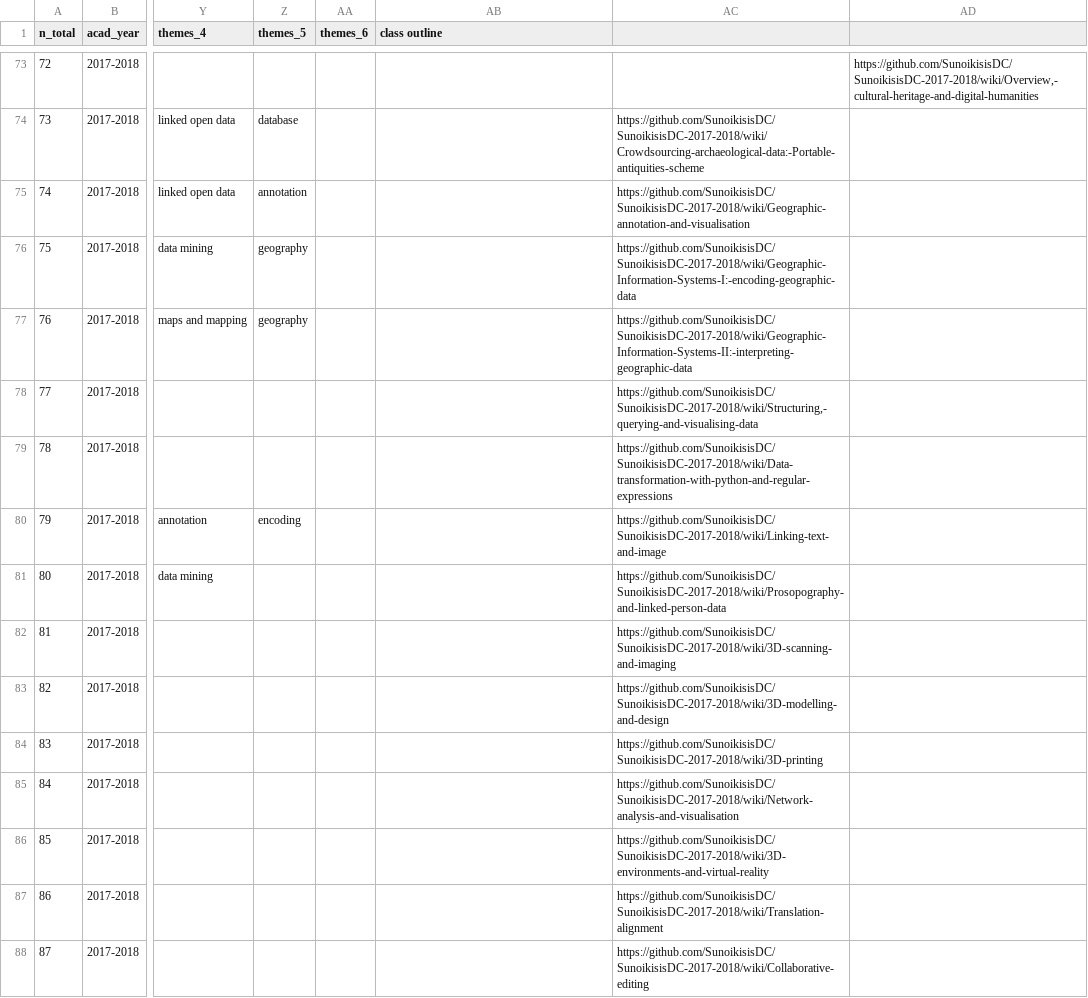
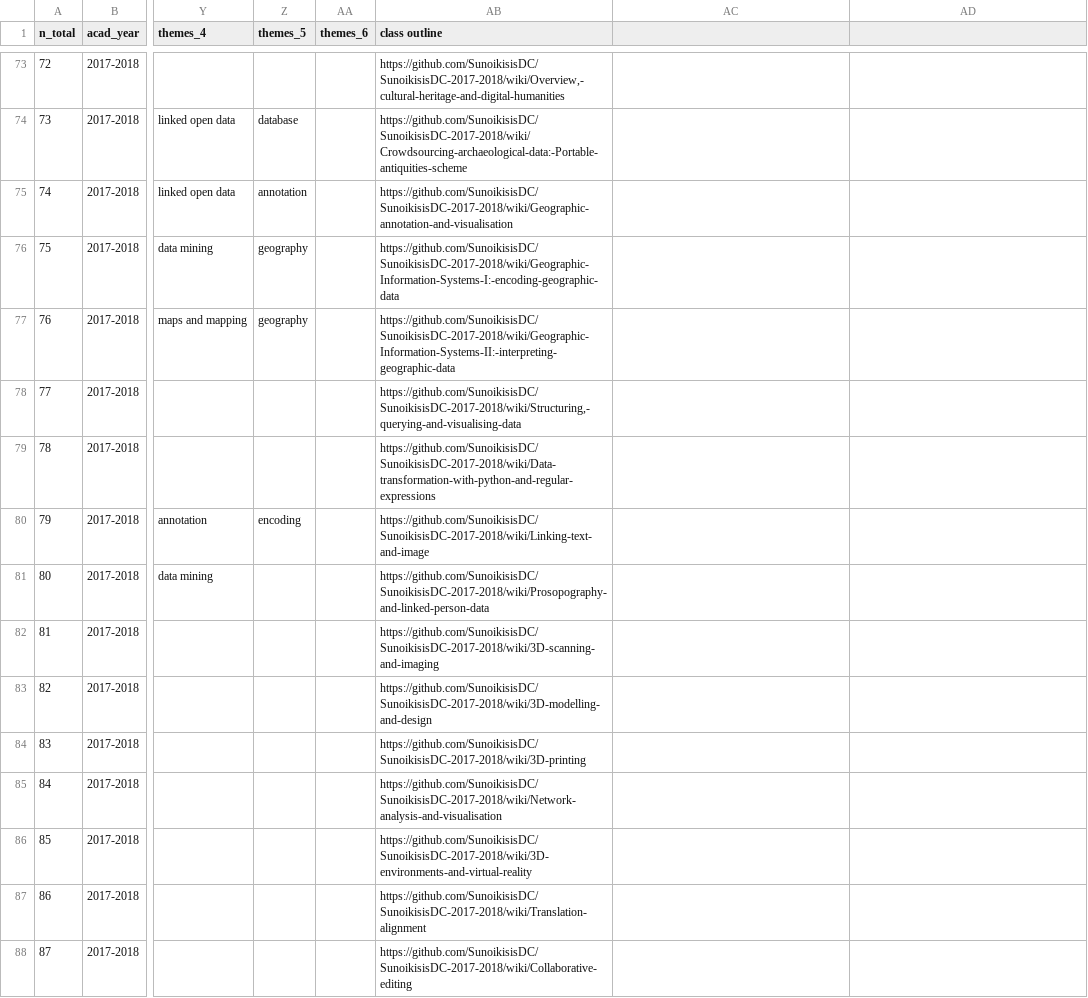
Before and after one commit to classnum/hn2_sunoikisisdc, a CSV file: hn2_sunoikisisdc_data.csv, drawn as a sheet; only a part is shown, gaps mark what is left out; the diff covers the shown part only; the diff names each change by its address in the sheet, - before the commit and + after, or states it on an @@ line.

```diff
--- a/hn2_sunoikisisdc_data.csv
+++ b/hn2_sunoikisisdc_data.csv
-AB73 (class outline): (empty)
+AB73 (class outline): https://github.com/SunoikisisDC/SunoikisisDC-2017-2018/wiki/Overview,-cultural-heritage-and-digital-humanities
-AD73: https://github.com/SunoikisisDC/SunoikisisDC-2017-2018/wiki/Overview,-cultural-heritage-and-digital-humanities
+AD73: (empty)
-AB74 (class outline): (empty)
+AB74 (class outline): https://github.com/SunoikisisDC/SunoikisisDC-2017-2018/wiki/Crowdsourcing-archaeological-data:-Portable-antiquities-scheme
-AC74: https://github.com/SunoikisisDC/SunoikisisDC-2017-2018/wiki/Crowdsourcing-archaeological-data:-Portable-antiquities-scheme
+AC74: (empty)
-AB75 (class outline): (empty)
+AB75 (class outline): https://github.com/SunoikisisDC/SunoikisisDC-2017-2018/wiki/Geographic-annotation-and-visualisation
-AC75: https://github.com/SunoikisisDC/SunoikisisDC-2017-2018/wiki/Geographic-annotation-and-visualisation
+AC75: (empty)
-AB76 (class outline): (empty)
+AB76 (class outline): https://github.com/SunoikisisDC/SunoikisisDC-2017-2018/wiki/Geographic-Information-Systems-I:-encoding-geographic-data
-AC76: https://github.com/SunoikisisDC/SunoikisisDC-2017-2018/wiki/Geographic-Information-Systems-I:-encoding-geographic-data
+AC76: (empty)
-AB77 (class outline): (empty)
+AB77 (class outline): https://github.com/SunoikisisDC/SunoikisisDC-2017-2018/wiki/Geographic-Information-Systems-II:-interpreting-geographic-data
-AC77: https://github.com/SunoikisisDC/SunoikisisDC-2017-2018/wiki/Geographic-Information-Systems-II:-interpreting-geographic-data
+AC77: (empty)
-AB78 (class outline): (empty)
+AB78 (class outline): https://github.com/SunoikisisDC/SunoikisisDC-2017-2018/wiki/Structuring,-querying-and-visualising-data
-AC78: https://github.com/SunoikisisDC/SunoikisisDC-2017-2018/wiki/Structuring,-querying-and-visualising-data
+AC78: (empty)
-AB79 (class outline): (empty)
+AB79 (class outline): https://github.com/SunoikisisDC/SunoikisisDC-2017-2018/wiki/Data-transformation-with-python-and-regular-expressions
-AC79: https://github.com/SunoikisisDC/SunoikisisDC-2017-2018/wiki/Data-transformation-with-python-and-regular-expressions
+AC79: (empty)
-AB80 (class outline): (empty)
+AB80 (class outline): https://github.com/SunoikisisDC/SunoikisisDC-2017-2018/wiki/Linking-text-and-image
-AC80: https://github.com/SunoikisisDC/SunoikisisDC-2017-2018/wiki/Linking-text-and-image
+AC80: (empty)
-AB81 (class outline): (empty)
+AB81 (class outline): https://github.com/SunoikisisDC/SunoikisisDC-2017-2018/wiki/Prosopography-and-linked-person-data
-AC81: https://github.com/SunoikisisDC/SunoikisisDC-2017-2018/wiki/Prosopography-and-linked-person-data
+AC81: (empty)
-AB82 (class outline): (empty)
+AB82 (class outline): https://github.com/SunoikisisDC/SunoikisisDC-2017-2018/wiki/3D-scanning-and-imaging
-AC82: https://github.com/SunoikisisDC/SunoikisisDC-2017-2018/wiki/3D-scanning-and-imaging
+AC82: (empty)
-AB83 (class outline): (empty)
+AB83 (class outline): https://github.com/SunoikisisDC/SunoikisisDC-2017-2018/wiki/3D-modelling-and-design
-AC83: https://github.com/SunoikisisDC/SunoikisisDC-2017-2018/wiki/3D-modelling-and-design
+AC83: (empty)
-AB84 (class outline): (empty)
+AB84 (class outline): https://github.com/SunoikisisDC/SunoikisisDC-2017-2018/wiki/3D-printing
-AC84: https://github.com/SunoikisisDC/SunoikisisDC-2017-2018/wiki/3D-printing
+AC84: (empty)
-AB85 (class outline): (empty)
+AB85 (class outline): https://github.com/SunoikisisDC/SunoikisisDC-2017-2018/wiki/Network-analysis-and-visualisation
-AC85: https://github.com/SunoikisisDC/SunoikisisDC-2017-2018/wiki/Network-analysis-and-visualisation
+AC85: (empty)
-AB86 (class outline): (empty)
+AB86 (class outline): https://github.com/SunoikisisDC/SunoikisisDC-2017-2018/wiki/3D-environments-and-virtual-reality
-AC86: https://github.com/SunoikisisDC/SunoikisisDC-2017-2018/wiki/3D-environments-and-virtual-reality
+AC86: (empty)
-AB87 (class outline): (empty)
+AB87 (class outline): https://github.com/SunoikisisDC/SunoikisisDC-2017-2018/wiki/Translation-alignment
-AC87: https://github.com/SunoikisisDC/SunoikisisDC-2017-2018/wiki/Translation-alignment
+AC87: (empty)
-AB88 (class outline): (empty)
+AB88 (class outline): https://github.com/SunoikisisDC/SunoikisisDC-2017-2018/wiki/Collaborative-editing
-AC88: https://github.com/SunoikisisDC/SunoikisisDC-2017-2018/wiki/Collaborative-editing
+AC88: (empty)
```
Also changed, not shown: 92 edited cells elsewhere in this file.
